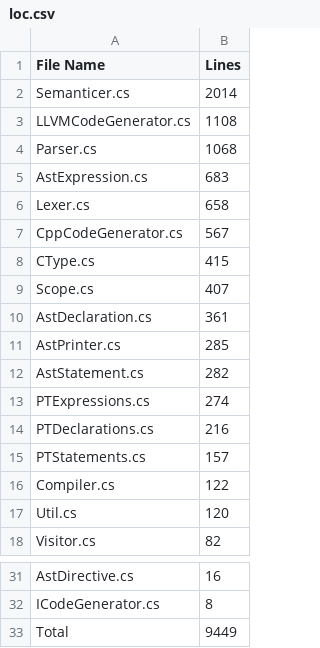
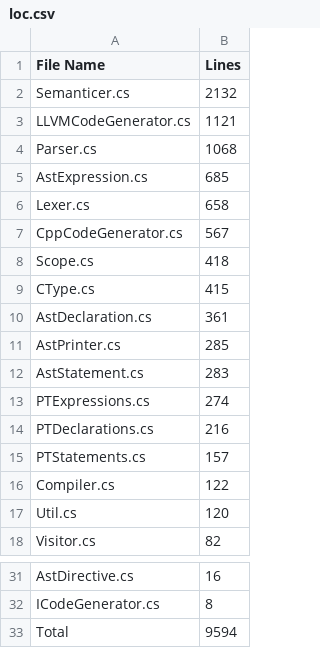
Before and after one commit to CheezLang/CheezLang, a CSV file: CheezCompiler/loc.csv, drawn as a sheet; only a part is shown, gaps mark what is left out.

Commit message:
updated pointer syntax, made struct value work with llvm

```diff
--- a/CheezCompiler/loc.csv
+++ b/CheezCompiler/loc.csv
@@ -1,13 +1,13 @@
 File Name,Lines
-Semanticer.cs,2014
-LLVMCodeGenerator.cs,1108
+Semanticer.cs,2132
+LLVMCodeGenerator.cs,1121
 Parser.cs,1068
-AstExpression.cs,683
+AstExpression.cs,685
 Lexer.cs,658
 CppCodeGenerator.cs,567
+Scope.cs,418
 CType.cs,415
-Scope.cs,407
 AstDeclaration.cs,361
 AstPrinter.cs,285
-AstStatement.cs,282
+AstStatement.cs,283
 PTExpressions.cs,274
@@ -32,2 +32,2 @@ AstDirective.cs,16
 ICodeGenerator.cs,8
-Total,9449
+Total,9594
```
Also changed, not shown: 16 other files.
